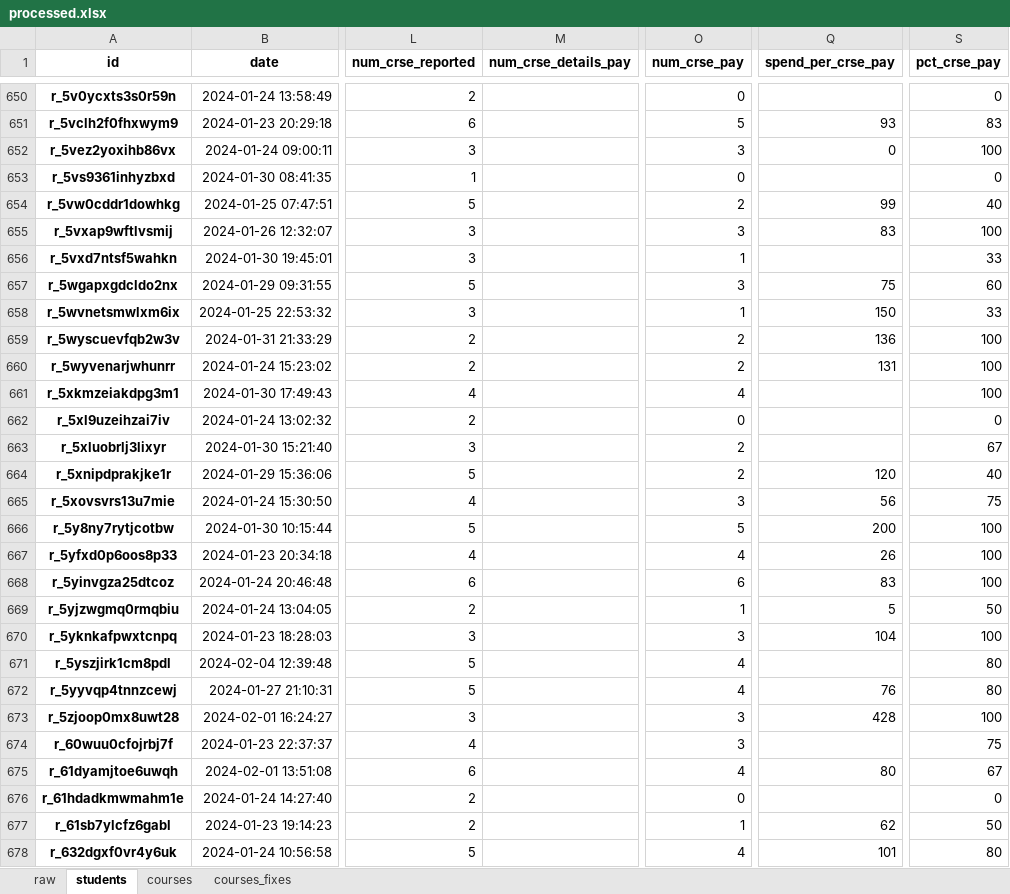
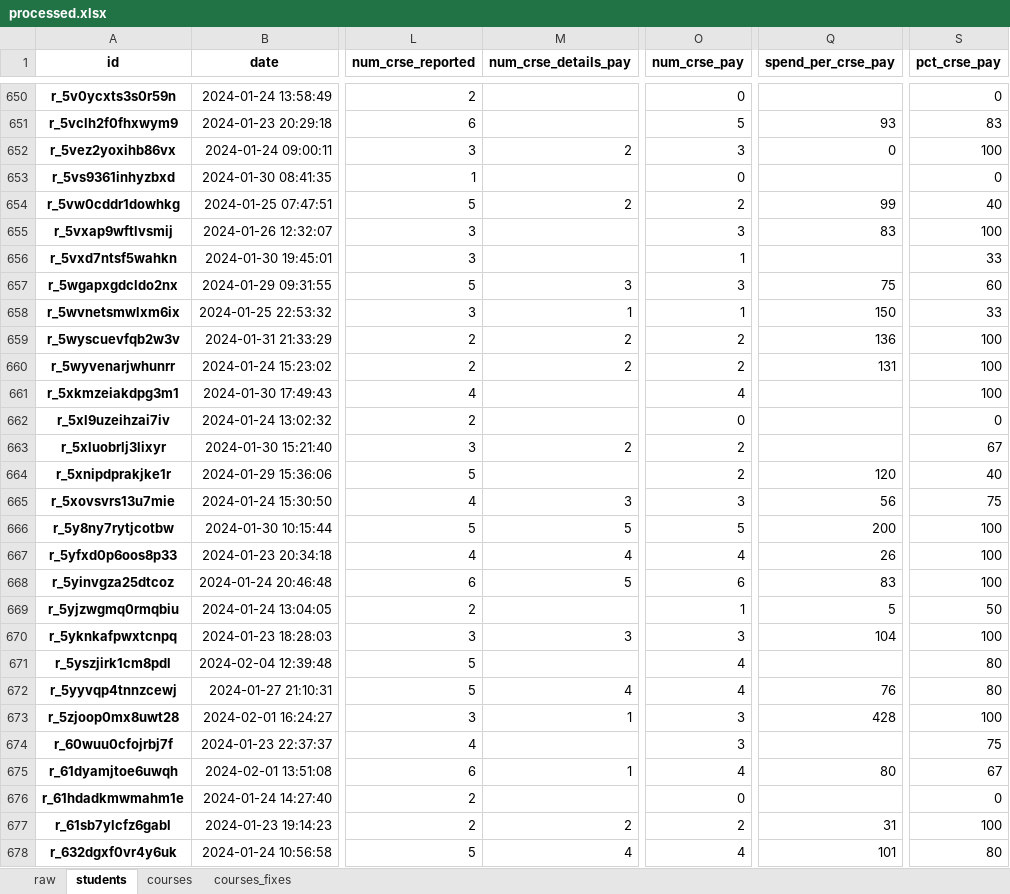
Before and after one commit to drscook/day1_materials, an Excel workbook: data/processed.xlsx, sheet students, drawn as a sheet; only a part is shown, gaps mark what is left out; values as stored, in another font and other column widths than the file's, no borders; the diff covers the shown part only; the diff names each change by its address in the sheet, - before the commit and + after, or states it on an @@ line.

```diff
--- a/data/processed.xlsx (sheet students)
+++ b/data/processed.xlsx (sheet students)
-M652 (num_crse_details_pay): (empty)
+M652 (num_crse_details_pay): 2
-M654 (num_crse_details_pay): (empty)
+M654 (num_crse_details_pay): 2
-M657 (num_crse_details_pay): (empty)
+M657 (num_crse_details_pay): 3
-M658 (num_crse_details_pay): (empty)
+M658 (num_crse_details_pay): 1
-M659:M660 (num_crse_details_pay): (empty)
+M659:M660 (num_crse_details_pay): 2
-M663 (num_crse_details_pay): (empty)
+M663 (num_crse_details_pay): 2
-M665 (num_crse_details_pay): (empty)
+M665 (num_crse_details_pay): 3
-M666 (num_crse_details_pay): (empty)
+M666 (num_crse_details_pay): 5
-M667 (num_crse_details_pay): (empty)
+M667 (num_crse_details_pay): 4
-M668 (num_crse_details_pay): (empty)
+M668 (num_crse_details_pay): 5
-M670 (num_crse_details_pay): (empty)
+M670 (num_crse_details_pay): 3
-M672 (num_crse_details_pay): (empty)
+M672 (num_crse_details_pay): 4
-M673 (num_crse_details_pay): (empty)
+M673 (num_crse_details_pay): 1
-M675 (num_crse_details_pay): (empty)
+M675 (num_crse_details_pay): 1
-M677 (num_crse_details_pay): (empty)
+M677 (num_crse_details_pay): 2
-O677 (num_crse_pay): 1
+O677 (num_crse_pay): 2
-Q677 (spend_per_crse_pay): 62
+Q677 (spend_per_crse_pay): 31
-S677 (pct_crse_pay): 50
+S677 (pct_crse_pay): 100
-M678 (num_crse_details_pay): (empty)
+M678 (num_crse_details_pay): 4
```
Also changed, not shown: 753 edited cells elsewhere in this sheet, sheet courses, 2 other files.
